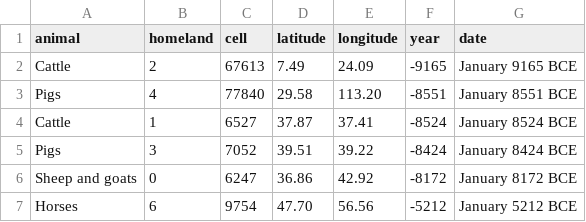
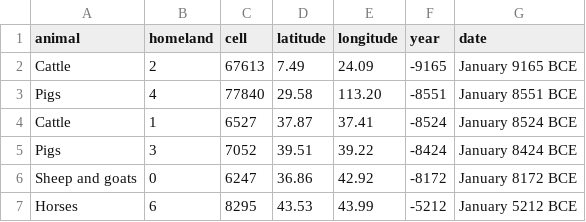
Before and after one commit to djeyprott/sim2, a CSV file: docs/stats/real-seed2-herding-origins.csv, drawn as a sheet.

```diff
--- a/docs/stats/real-seed2-herding-origins.csv
+++ b/docs/stats/real-seed2-herding-origins.csv
@@ -6,2 +6,2 @@ animal,homeland,cell,latitude,longitude,year,date
 "Sheep and goats",0,6247,36.86,42.92,-8172,January 8172 BCE
-"Horses",6,9754,47.70,56.56,-5212,January 5212 BCE
+"Horses",6,8295,43.53,43.99,-5212,January 5212 BCE
```
Also changed, not shown: docs/stats/random-seed1-technology-events.csv, docs/stats/real-seed1-herding-origins.csv, 8 other files.
